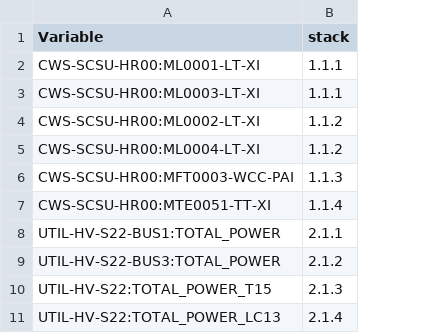
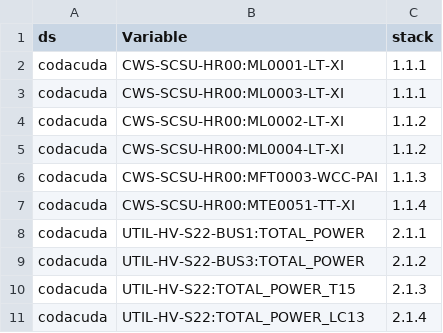
Before and after one commit to iplot-viz/mint, a CSV file: csv/deadlock_example.csv, drawn as a sheet; the diff names each change by its address in the sheet, - before the commit and + after, or states it on an @@ line.

```diff
--- a/csv/deadlock_example.csv
+++ b/csv/deadlock_example.csv
+column A (ds), rows 2-11: all codacuda
```
Also changed, not shown: csv/pulses_example.csv, 3 other files.
